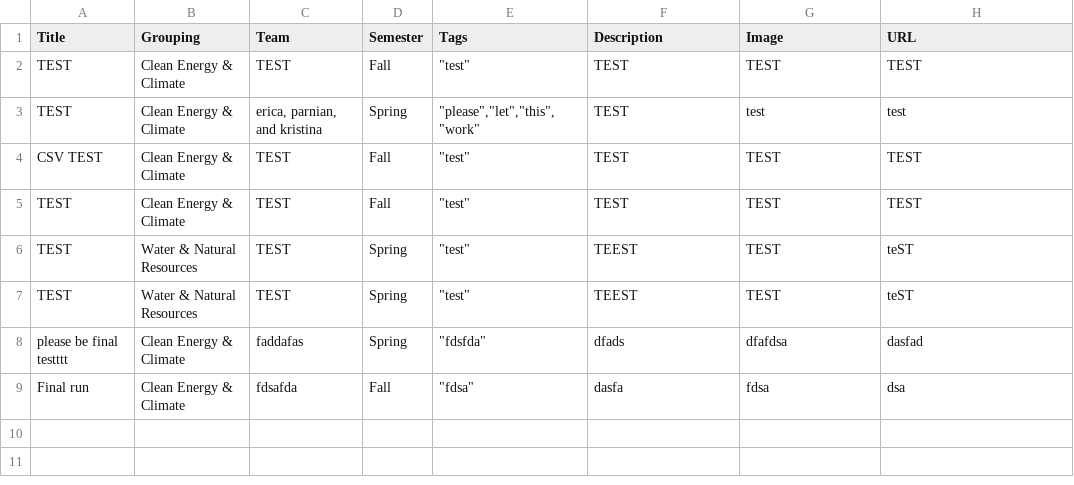
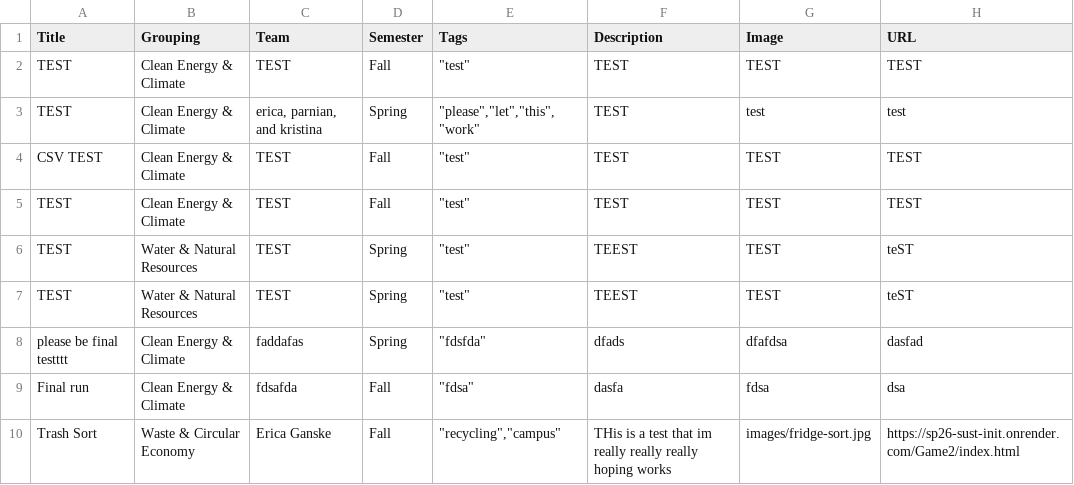
Before and after one commit to ericaganske/capstoneGameGallery, a CSV file: games.csv, drawn as a sheet; the diff names each change by its address in the sheet, - before the commit and + after, or states it on an @@ line.

```diff
--- a/games.csv
+++ b/games.csv
+row 10: Trash Sort | Waste & Circular Economy | Erica Ganske | Fall | "recycling","campus" | THis is a test that im really really really hoping works | images/fridge-sort.jpg | https://sp26-sust-init.onrender.com/Game2/index.html
```
